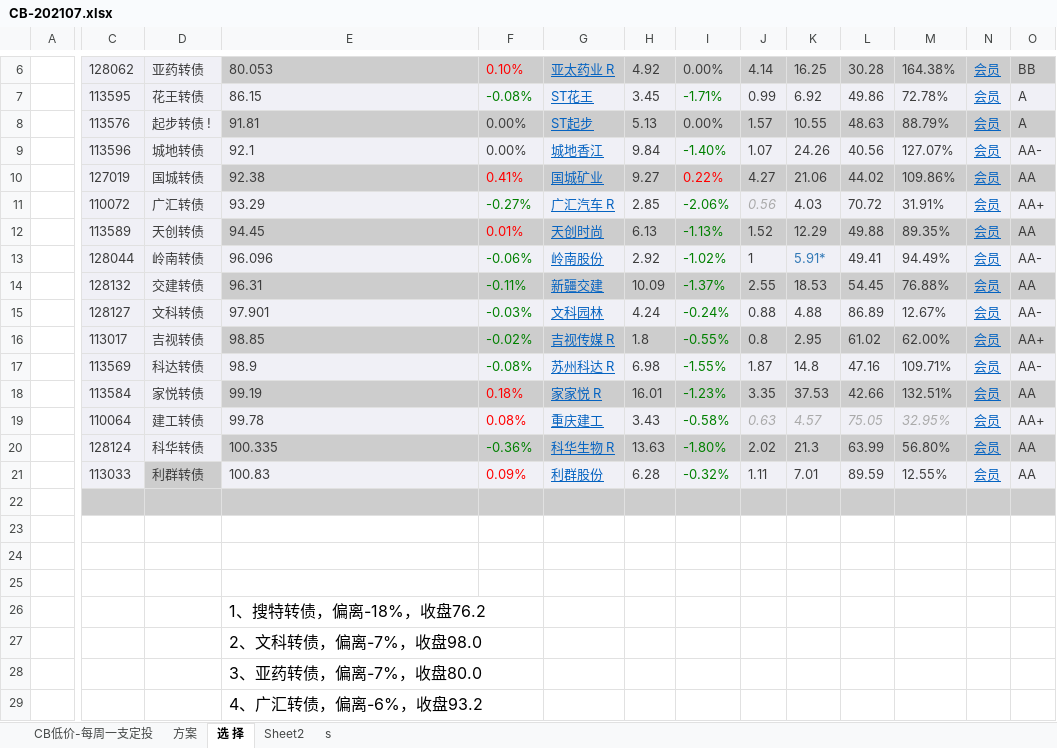
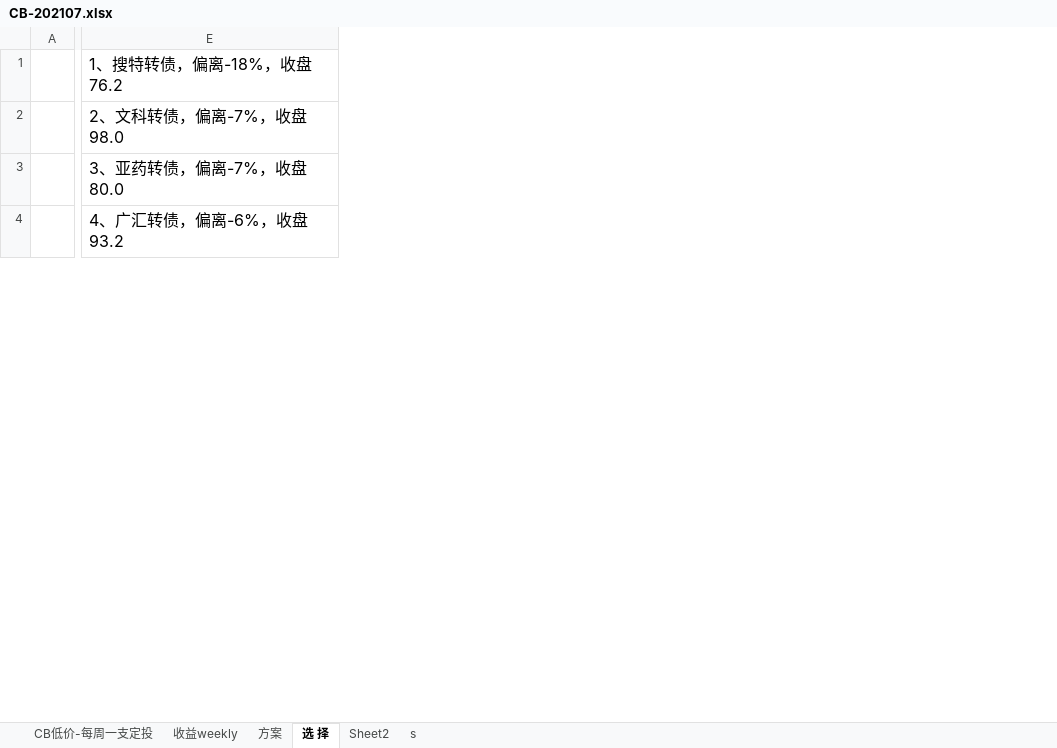
Before and after one commit to CBEB/CB, an Excel workbook: CB-202107.xlsx, sheet 选 择, drawn as a sheet; only a part is shown, gaps mark what is left out; values as stored, in another font and other column widths than the file's, no borders; charts and pictures not drawn; removed rows and columns are numbered as before the commit, all else as after; rows hold the shown columns only; the diff covers the shown part only; the diff names each change by its address in the sheet, - before the commit and + after, or states it on an @@ line.

```diff
--- a/CB-202107.xlsx (sheet 选 择)
+++ b/CB-202107.xlsx (sheet 选 择)
+sheet tab: 收益weekly
-column C, empty
-column D, empty
-column F, empty
-column G, empty
-column H, empty
-column I, empty
-column J, empty
-column K, empty
-column L, empty
-column M, empty
-column N, empty
-column O, empty
-row 6:  | 128062 | 亚药转债 | 80.053 | 0.10% | 亚太药业 R | 4.92 | 0.00% | 4.14 | 16.25 | 30.28 | 164.38% | 会员 | BB
-row 7:  | 113595 | 花王转债 | 86.15 | -0.08% | ST花王 | 3.45 | -1.71% | 0.99 | 6.92 | 49.86 | 72.78% | 会员 | A
-row 8:  | 113576 | 起步转债 ! | 91.81 | 0.00% | ST起步 | 5.13 | 0.00% | 1.57 | 10.55 | 48.63 | 88.79% | 会员 | A
-row 9:  | 113596 | 城地转债 | 92.1 | 0.00% | 城地香江 | 9.84 | -1.40% | 1.07 | 24.26 | 40.56 | 127.07% | 会员 | AA-
-row 10:  | 127019 | 国城转债 | 92.38 | 0.41% | 国城矿业 | 9.27 | 0.22% | 4.27 | 21.06 | 44.02 | 109.86% | 会员 | AA
-row 11:  | 110072 | 广汇转债 | 93.29 | -0.27% | 广汇汽车 R | 2.85 | -2.06% | 0.56 | 4.03 | 70.72 | 31.91% | 会员 | AA+
-row 12:  | 113589 | 天创转债 | 94.45 | 0.01% | 天创时尚 | 6.13 | -1.13% | 1.52 | 12.29 | 49.88 | 89.35% | 会员 | AA
-row 13:  | 128044 | 岭南转债 | 96.096 | -0.06% | 岭南股份 | 2.92 | -1.02% | 1 | 5.91* | 49.41 | 94.49% | 会员 | AA-
-row 14:  | 128132 | 交建转债 | 96.31 | -0.11% | 新疆交建 | 10.09 | -1.37% | 2.55 | 18.53 | 54.45 | 76.88% | 会员 | AA
-row 15:  | 128127 | 文科转债 | 97.901 | -0.03% | 文科园林 | 4.24 | -0.24% | 0.88 | 4.88 | 86.89 | 12.67% | 会员 | AA-
-row 16:  | 113017 | 吉视转债 | 98.85 | -0.02% | 吉视传媒 R | 1.8 | -0.55% | 0.8 | 2.95 | 61.02 | 62.00% | 会员 | AA+
-row 17:  | 113569 | 科达转债 | 98.9 | -0.08% | 苏州科达 R | 6.98 | -1.55% | 1.87 | 14.8 | 47.16 | 109.71% | 会员 | AA-
-row 18:  | 113584 | 家悦转债 | 99.19 | 0.18% | 家家悦 R | 16.01 | -1.23% | 3.35 | 37.53 | 42.66 | 132.51% | 会员 | AA
-row 19:  | 110064 | 建工转债 | 99.78 | 0.08% | 重庆建工 | 3.43 | -0.58% | 0.63 | 4.57 | 75.05 | 32.95% | 会员 | AA+
-row 20:  | 128124 | 科华转债 | 100.335 | -0.36% | 科华生物 R | 13.63 | -1.80% | 2.02 | 21.3 | 63.99 | 56.80% | 会员 | AA
-row 21:  | 113033 | 利群转债 | 100.83 | 0.09% | 利群股份 | 6.28 | -0.32% | 1.11 | 7.01 | 89.59 | 12.55% | 会员 | AA
-row 22: (empty)
-row 23: (empty)
-row 24: (empty)
-row 25: (empty)
```
Also changed, not shown: 5 removed rows, 2 added columns and 15 removed columns elsewhere in this sheet, sheet CB低价-每周一支定投, charts or pictures, CB-D-202107.xlsx, FUND-202107.xlsx, 1 other file.
